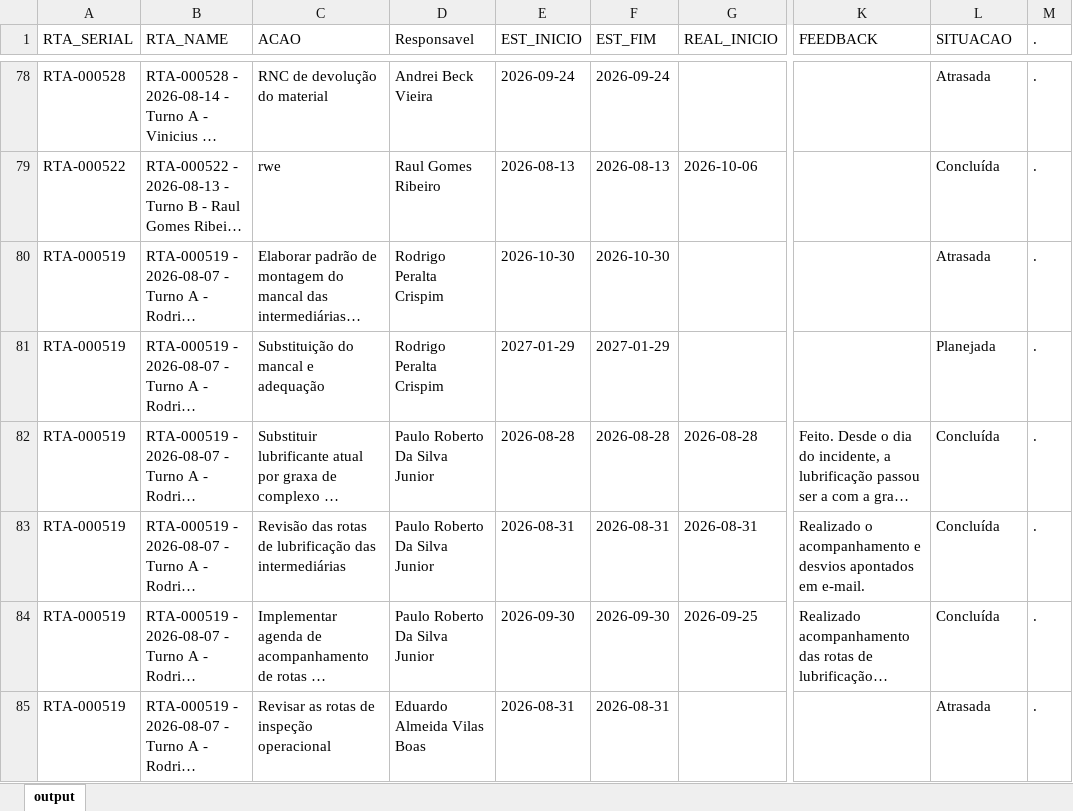
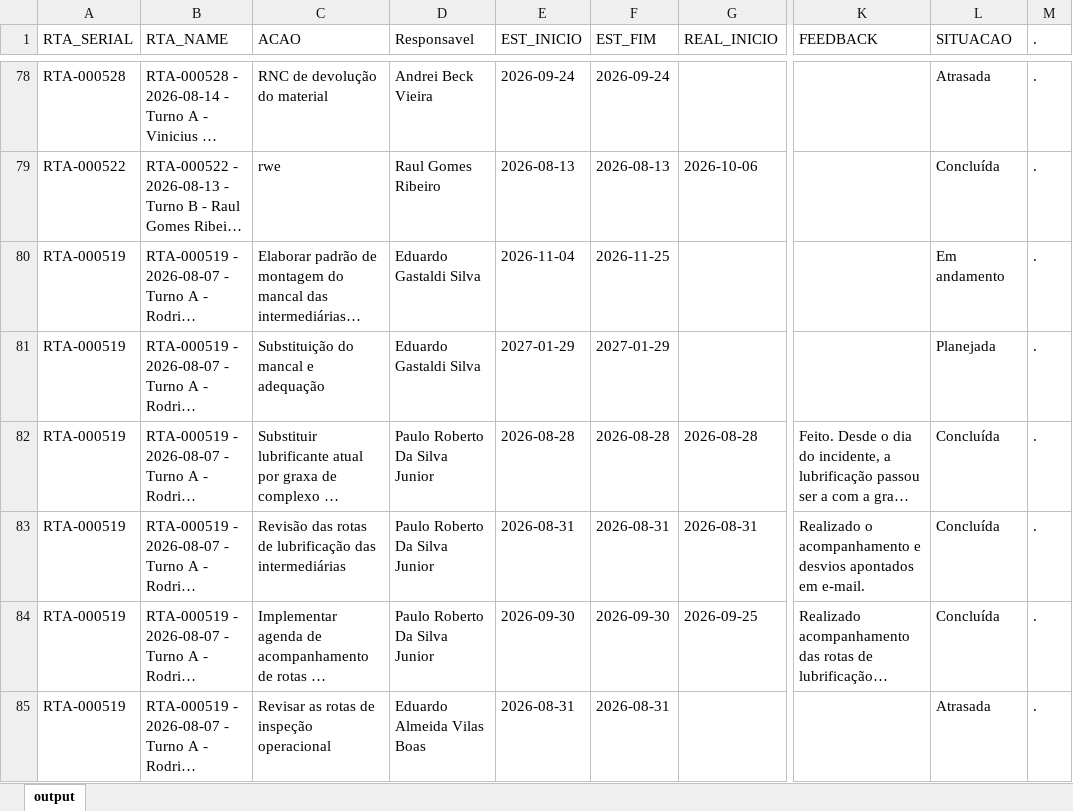
Before and after one commit to raulgribeiro/RTA-Dashboard, an Excel workbook: downloads/RTA_Dados.xlsx, sheet output, drawn as a sheet; only a part is shown, gaps mark what is left out; long unchanged cells end in …; values as stored, in another font and other column widths than the file's, no borders; the diff names each change by its address in the sheet, - before the commit and + after, or states it on an @@ line.

```diff
--- a/downloads/RTA_Dados.xlsx (sheet output)
+++ b/downloads/RTA_Dados.xlsx (sheet output)
-D80:D81 (Responsavel): Rodrigo Peralta Crispim
+D80:D81 (Responsavel): Eduardo Gastaldi Silva
-E80 (EST_INICIO): 2026-10-30
+E80 (EST_INICIO): 2026-11-04
-F80 (EST_FIM): 2026-10-30
+F80 (EST_FIM): 2026-11-25
-L80 (SITUACAO): Atrasada
+L80 (SITUACAO): Em andamento
```
Also changed, not shown: downloads/RTA_Unidade.xlsx, 2 other files.
